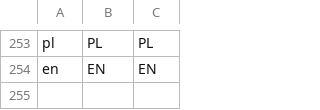
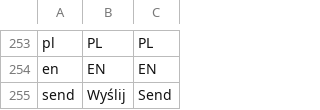
Before and after one commit to mniemyjski/fitable, a CSV file: resources/language.csv, drawn as a sheet; only a part is shown, gaps mark what is left out.

```diff
--- a/resources/language.csv
+++ b/resources/language.csv
@@ -254 +254,2 @@ pl,PL,PL
 en,EN,EN
+send,Wyślij,Send
```
Also changed, not shown: 47 other files.
